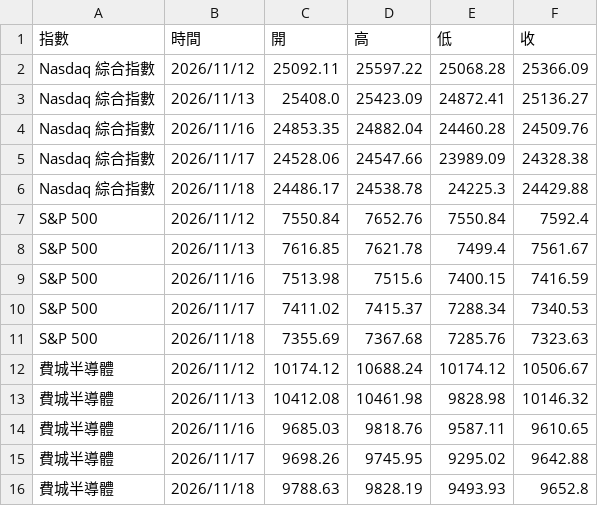
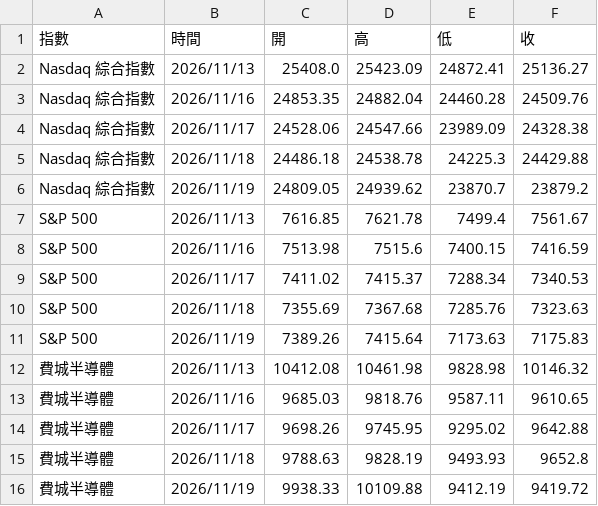
Before and after one commit to yopoyuan-star/us-index, a CSV file: data.csv, drawn as a sheet.

```diff
--- a/data.csv
+++ b/data.csv
@@ -1,3 +1,2 @@
 指數,時間,開,高,低,收
-Nasdaq 綜合指數,2026/11/12,25092.11,25597.22,25068.28,25366.09
 Nasdaq 綜合指數,2026/11/13,25408.0,25423.09,24872.41,25136.27
@@ -5,4 +4,4 @@ Nasdaq 綜合指數,2026/11/16,24853.35,24882.04,24460.28,24509.76
 Nasdaq 綜合指數,2026/11/17,24528.06,24547.66,23989.09,24328.38
-Nasdaq 綜合指數,2026/11/18,24486.17,24538.78,24225.3,24429.88
-S&P 500,2026/11/12,7550.84,7652.76,7550.84,7592.4
+Nasdaq 綜合指數,2026/11/18,24486.18,24538.78,24225.3,24429.88
+Nasdaq 綜合指數,2026/11/19,24809.05,24939.62,23870.7,23879.2
 S&P 500,2026/11/13,7616.85,7621.78,7499.4,7561.67
@@ -11,3 +10,3 @@ S&P 500,2026/11/17,7411.02,7415.37,7288.34,7340.53
 S&P 500,2026/11/18,7355.69,7367.68,7285.76,7323.63
-費城半導體,2026/11/12,10174.12,10688.24,10174.12,10506.67
+S&P 500,2026/11/19,7389.26,7415.64,7173.63,7175.83
 費城半導體,2026/11/13,10412.08,10461.98,9828.98,10146.32
@@ -16 +15,2 @@ S&P 500,2026/11/18,7355.69,7367.68,7285.76,7323.63
 費城半導體,2026/11/18,9788.63,9828.19,9493.93,9652.8
+費城半導體,2026/11/19,9938.33,10109.88,9412.19,9419.72
```
Also changed, not shown: 1 other file.
